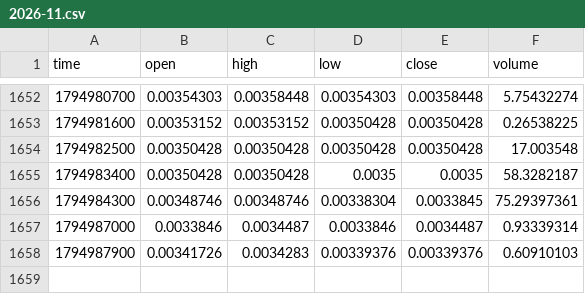
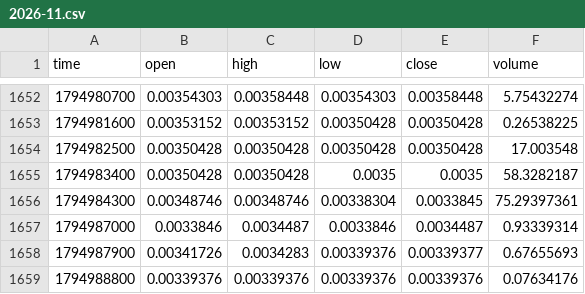
Before and after one commit to MarcanoFilms/xbt-market-data, a CSV file: data/neoxa/BTCB2_BTC/15m/2026-11.csv, drawn as a sheet; only a part is shown, gaps mark what is left out.

```diff
--- a/data/neoxa/BTCB2_BTC/15m/2026-11.csv
+++ b/data/neoxa/BTCB2_BTC/15m/2026-11.csv
@@ -1657,2 +1657,3 @@ time,open,high,low,close,volume
 1794987000,0.0033846,0.0034487,0.0033846,0.0034487,0.93339314
-1794987900,0.00341726,0.0034283,0.00339376,0.00339376,0.60910103
+1794987900,0.00341726,0.0034283,0.00339376,0.00339377,0.67655693
+1794988800,0.00339376,0.00339376,0.00339376,0.00339376,0.07634176
```
Also changed, not shown: data/neoxa/BTCB2_BTC/1h/2026-11.csv, data/neoxa/BTCB2_BTC/4h/2026-11.csv, 10 other files.
